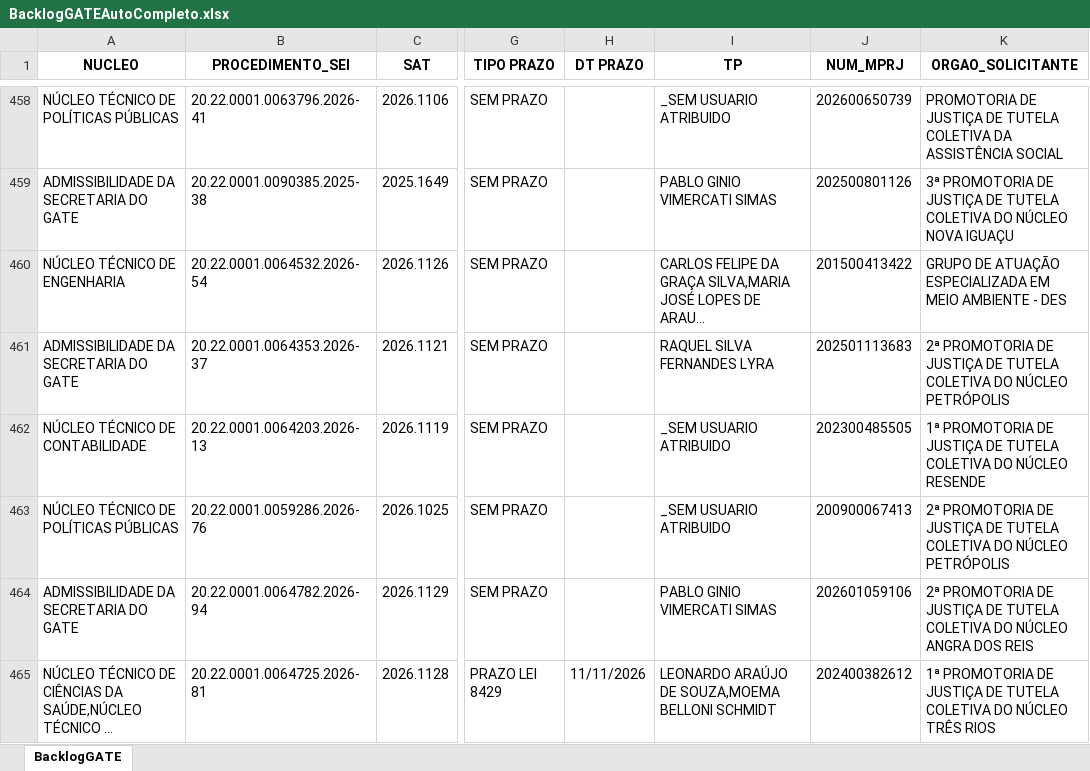
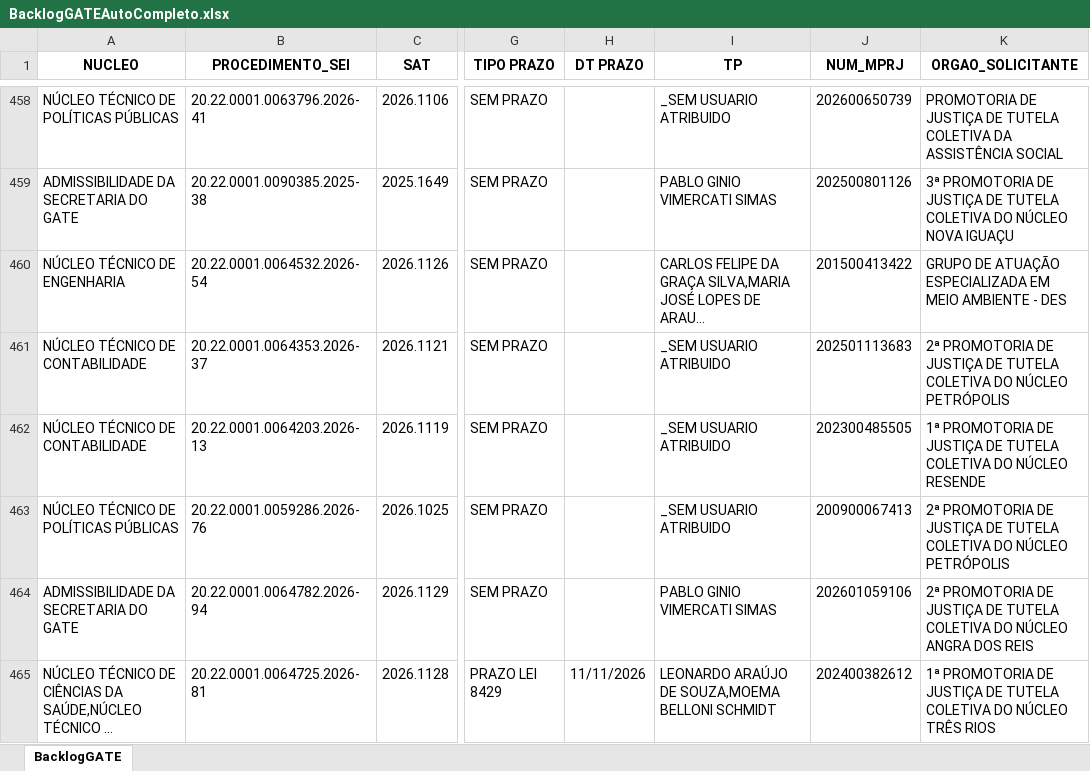
Before and after one commit to cdadosgate/backlog-GATE, an Excel workbook: BacklogGATEAutoCompleto.xlsx, sheet BacklogGATE, drawn as a sheet; only a part is shown, gaps mark what is left out; long unchanged cells end in …; values as stored, in another font and other column widths than the file's, no borders; the diff covers the shown part only; the diff names each change by its address in the sheet, - before the commit and + after, or states it on an @@ line.

```diff
--- a/BacklogGATEAutoCompleto.xlsx (sheet BacklogGATE)
+++ b/BacklogGATEAutoCompleto.xlsx (sheet BacklogGATE)
-A461 (NUCLEO): ADMISSIBILIDADE DA SECRETARIA DO GATE
+A461 (NUCLEO): NÚCLEO TÉCNICO DE CONTABILIDADE
-I461 (TP): RAQUEL SILVA FERNANDES LYRA
+I461 (TP): _SEM USUARIO ATRIBUIDO
```
Also changed, not shown: 1 added row, 2 removed rows and 50 edited cells elsewhere in this sheet, SaidaSemITGATEAutoCompleto.xlsx, 1 other file.
